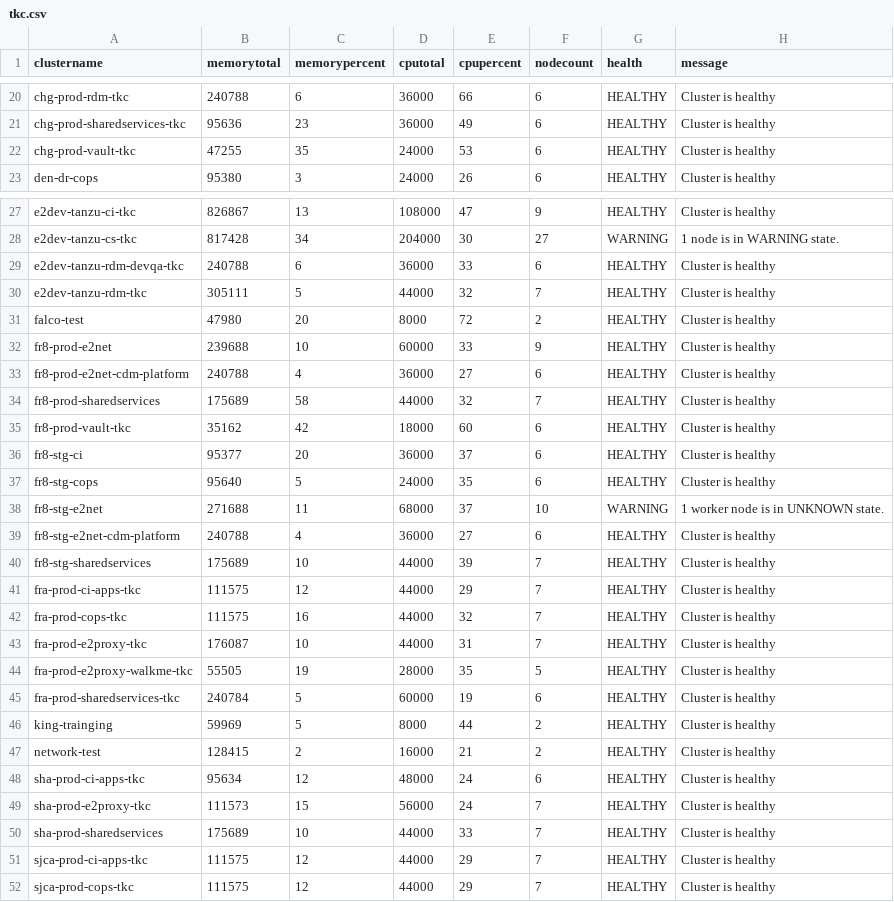
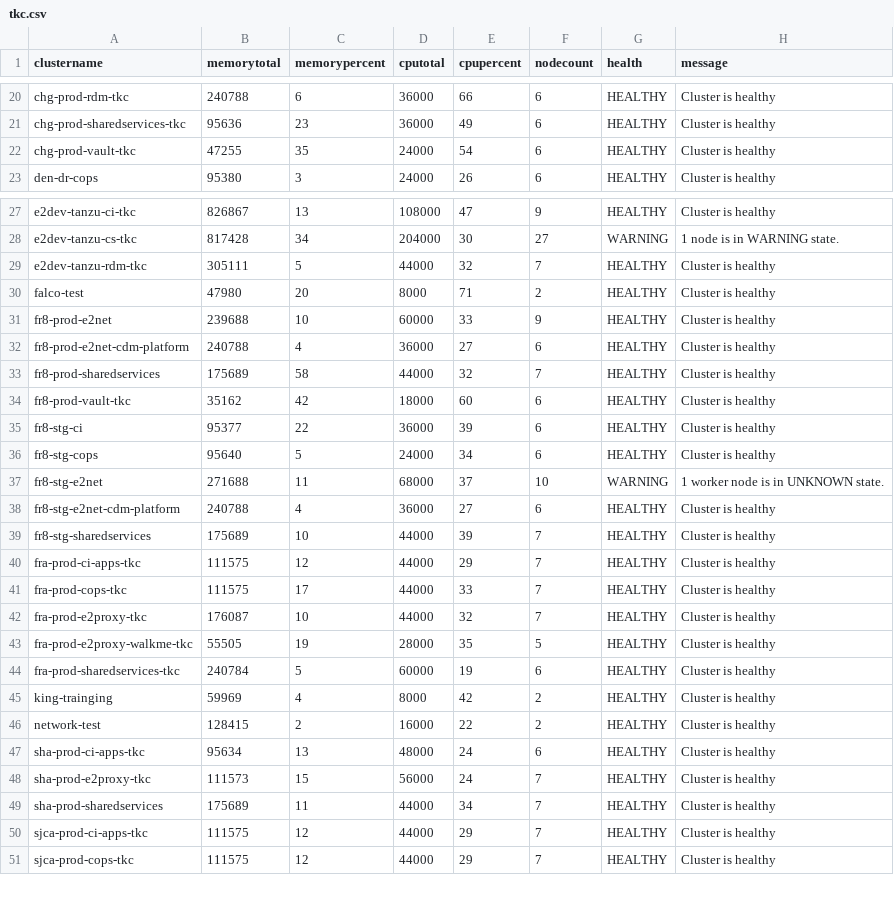
Before and after one commit to e2kpe/e2kpe.github.io, a CSV file: static/csv/tkc.csv, drawn as a sheet; only a part is shown, gaps mark what is left out; the diff covers the shown part only.

```diff
--- a/static/csv/tkc.csv
+++ b/static/csv/tkc.csv
@@ -21,3 +21,3 @@ chg-prod-rdm-tkc,240788,6,36000,66,6,HEALTHY,Cluster is healthy
 chg-prod-sharedservices-tkc,95636,23,36000,49,6,HEALTHY,Cluster is healthy
-chg-prod-vault-tkc,47255,35,24000,53,6,HEALTHY,Cluster is healthy
+chg-prod-vault-tkc,47255,35,24000,54,6,HEALTHY,Cluster is healthy
 den-dr-cops,95380,3,24000,26,6,HEALTHY,Cluster is healthy
@@ -28,5 +28,4 @@ e2dev-tanzu-ci-tkc,826867,13,108000,47,9,HEALTHY,Cluster is healthy
 e2dev-tanzu-cs-tkc,817428,34,204000,30,27,WARNING,1 node is in WARNING state.
-e2dev-tanzu-rdm-devqa-tkc,240788,6,36000,33,6,HEALTHY,Cluster is healthy
 e2dev-tanzu-rdm-tkc,305111,5,44000,32,7,HEALTHY,Cluster is healthy
-falco-test,47980,20,8000,72,2,HEALTHY,Cluster is healthy
+falco-test,47980,20,8000,71,2,HEALTHY,Cluster is healthy
 fr8-prod-e2net,239688,10,60000,33,9,HEALTHY,Cluster is healthy
@@ -35,4 +34,4 @@ fr8-prod-sharedservices,175689,58,44000,32,7,HEALTHY,Cluster is healthy
 fr8-prod-vault-tkc,35162,42,18000,60,6,HEALTHY,Cluster is healthy
-fr8-stg-ci,95377,20,36000,37,6,HEALTHY,Cluster is healthy
-fr8-stg-cops,95640,5,24000,35,6,HEALTHY,Cluster is healthy
+fr8-stg-ci,95377,22,36000,39,6,HEALTHY,Cluster is healthy
+fr8-stg-cops,95640,5,24000,34,6,HEALTHY,Cluster is healthy
 fr8-stg-e2net,271688,11,68000,37,10,WARNING,1 worker node is in UNKNOWN state.
@@ -41,11 +40,11 @@ fr8-stg-sharedservices,175689,10,44000,39,7,HEALTHY,Cluster is healthy
 fra-prod-ci-apps-tkc,111575,12,44000,29,7,HEALTHY,Cluster is healthy
-fra-prod-cops-tkc,111575,16,44000,32,7,HEALTHY,Cluster is healthy
-fra-prod-e2proxy-tkc,176087,10,44000,31,7,HEALTHY,Cluster is healthy
+fra-prod-cops-tkc,111575,17,44000,33,7,HEALTHY,Cluster is healthy
+fra-prod-e2proxy-tkc,176087,10,44000,32,7,HEALTHY,Cluster is healthy
 fra-prod-e2proxy-walkme-tkc,55505,19,28000,35,5,HEALTHY,Cluster is healthy
 fra-prod-sharedservices-tkc,240784,5,60000,19,6,HEALTHY,Cluster is healthy
-king-trainging,59969,5,8000,44,2,HEALTHY,Cluster is healthy
-network-test,128415,2,16000,21,2,HEALTHY,Cluster is healthy
-sha-prod-ci-apps-tkc,95634,12,48000,24,6,HEALTHY,Cluster is healthy
+king-trainging,59969,4,8000,42,2,HEALTHY,Cluster is healthy
+network-test,128415,2,16000,22,2,HEALTHY,Cluster is healthy
+sha-prod-ci-apps-tkc,95634,13,48000,24,6,HEALTHY,Cluster is healthy
 sha-prod-e2proxy-tkc,111573,15,56000,24,7,HEALTHY,Cluster is healthy
-sha-prod-sharedservices,175689,10,44000,33,7,HEALTHY,Cluster is healthy
+sha-prod-sharedservices,175689,11,44000,34,7,HEALTHY,Cluster is healthy
 sjca-prod-ci-apps-tkc,111575,12,44000,29,7,HEALTHY,Cluster is healthy
```
Also changed, not shown: 17 edited cells elsewhere in this file, static/csv/tkcall.csv, static/csv/tkcdev.csv, 21 other files.
